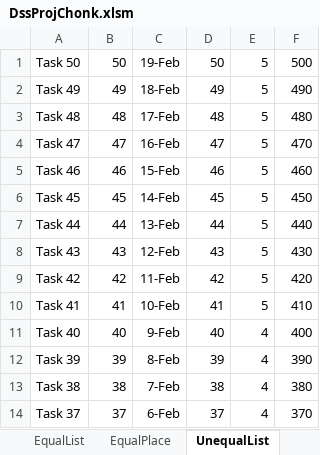
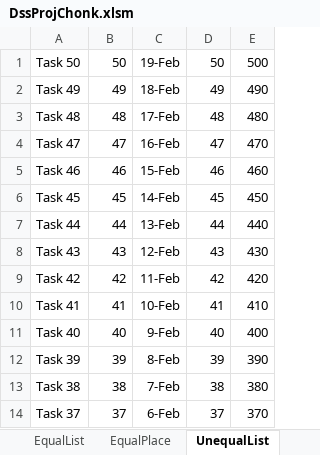
Before and after one commit to CompleteTheSquare/DecisionSupportSystem, an Excel workbook: DssProjChonk.xlsm, sheet UnequalList, drawn as a sheet; only a part is shown; values as stored, in another font and other column widths than the file's, no borders; the diff names each change by its address in the sheet, - before the commit and + after, or states it on an @@ line.

```diff
--- a/DssProjChonk.xlsm (sheet UnequalList)
+++ b/DssProjChonk.xlsm (sheet UnequalList)
-column E, rows 1-14: 5 | 5 | 5 | 5 | 5 | 5 | 5 | 5 | 5 | 5 | 4 | 4 | 4 | 4
```
Also changed, not shown: sheet EqualPlace, sheet Entry, sheet EqualList.
